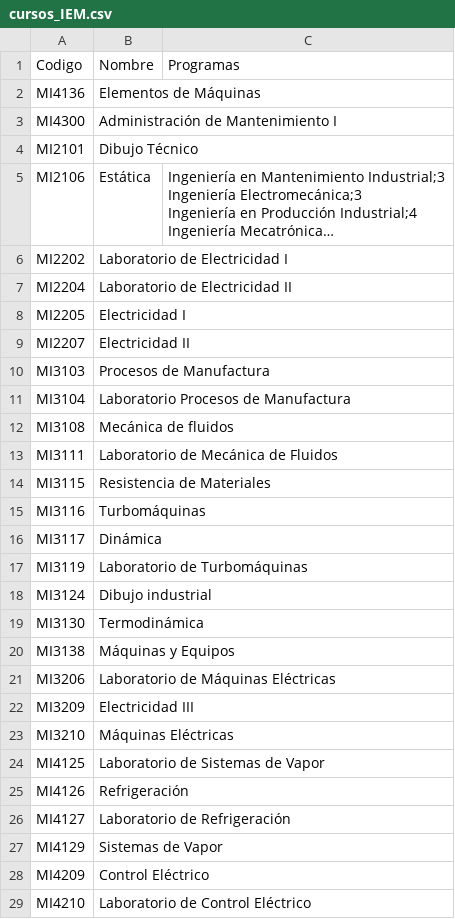
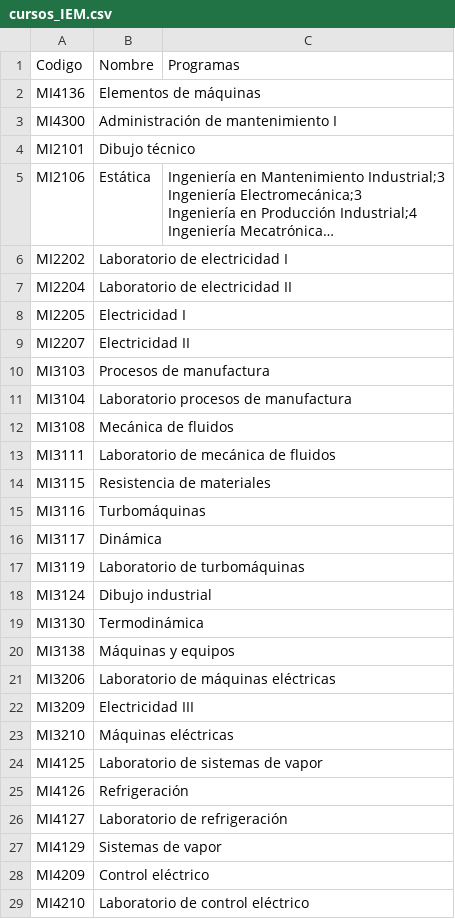
Before and after one commit to javilopsol/IEM_programas, a CSV file: cursos_IEM.csv, drawn as a sheet; only a part is shown; long unchanged cells end in …; the diff covers the shown part only; the diff names each change by its address in the sheet, - before the commit and + after, or states it on an @@ line.

```diff
--- a/cursos_IEM.csv
+++ b/cursos_IEM.csv
-B2: Elementos de Máquinas
+B2: Elementos de máquinas
-B3: Administración de Mantenimiento I
+B3: Administración de mantenimiento I
-B4: Dibujo Técnico
+B4: Dibujo técnico
-B6: Laboratorio de Electricidad I
+B6: Laboratorio de electricidad I
-B7: Laboratorio de Electricidad II
+B7: Laboratorio de electricidad II
-B10: Procesos de Manufactura
+B10: Procesos de manufactura
-B11: Laboratorio Procesos de Manufactura
+B11: Laboratorio procesos de manufactura
-B13: Laboratorio de Mecánica de Fluidos
+B13: Laboratorio de mecánica de fluidos
-B14: Resistencia de Materiales
+B14: Resistencia de materiales
-B17: Laboratorio de Turbomáquinas
+B17: Laboratorio de turbomáquinas
-B20: Máquinas y Equipos
+B20: Máquinas y equipos
-B21: Laboratorio de Máquinas Eléctricas
+B21: Laboratorio de máquinas eléctricas
-B23: Máquinas Eléctricas
+B23: Máquinas eléctricas
-B24: Laboratorio de Sistemas de Vapor
+B24: Laboratorio de sistemas de vapor
-B26: Laboratorio de Refrigeración
+B26: Laboratorio de refrigeración
-B27: Sistemas de Vapor
+B27: Sistemas de vapor
-B28: Control Eléctrico
+B28: Control eléctrico
-B29: Laboratorio de Control Eléctrico
+B29: Laboratorio de control eléctrico
```
Also changed, not shown: 52 edited cells elsewhere in this file, 8 other files.
